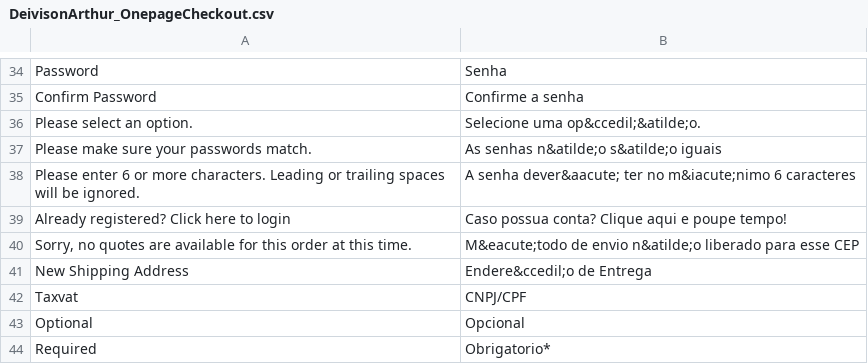
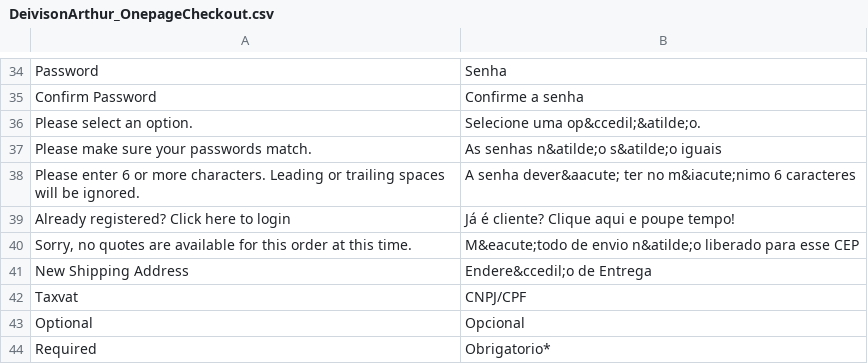
Before and after one commit to deivisonarthur/OSC-Magento-Brasil-4-Pro, a CSV file: app/locale/pt_BR/DeivisonArthur_OnepageCheckout.csv, drawn as a sheet; only a part is shown, gaps mark what is left out.

```diff
--- a/app/locale/pt_BR/DeivisonArthur_OnepageCheckout.csv
+++ b/app/locale/pt_BR/DeivisonArthur_OnepageCheckout.csv
@@ -38,3 +38,3 @@
 "Please enter 6 or more characters. Leading or trailing spaces will be ignored.","A senha dever&aacute; ter no m&iacute;nimo 6 caracteres"
-"Already registered? Click here to login","Caso possua conta? Clique aqui e poupe tempo!"
+"Already registered? Click here to login","Já é cliente? Clique aqui e poupe tempo!"
 "Sorry, no quotes are available for this order at this time.","M&eacute;todo de envio n&atilde;o liberado para esse CEP"
```
Also changed, not shown: 4 other files.
